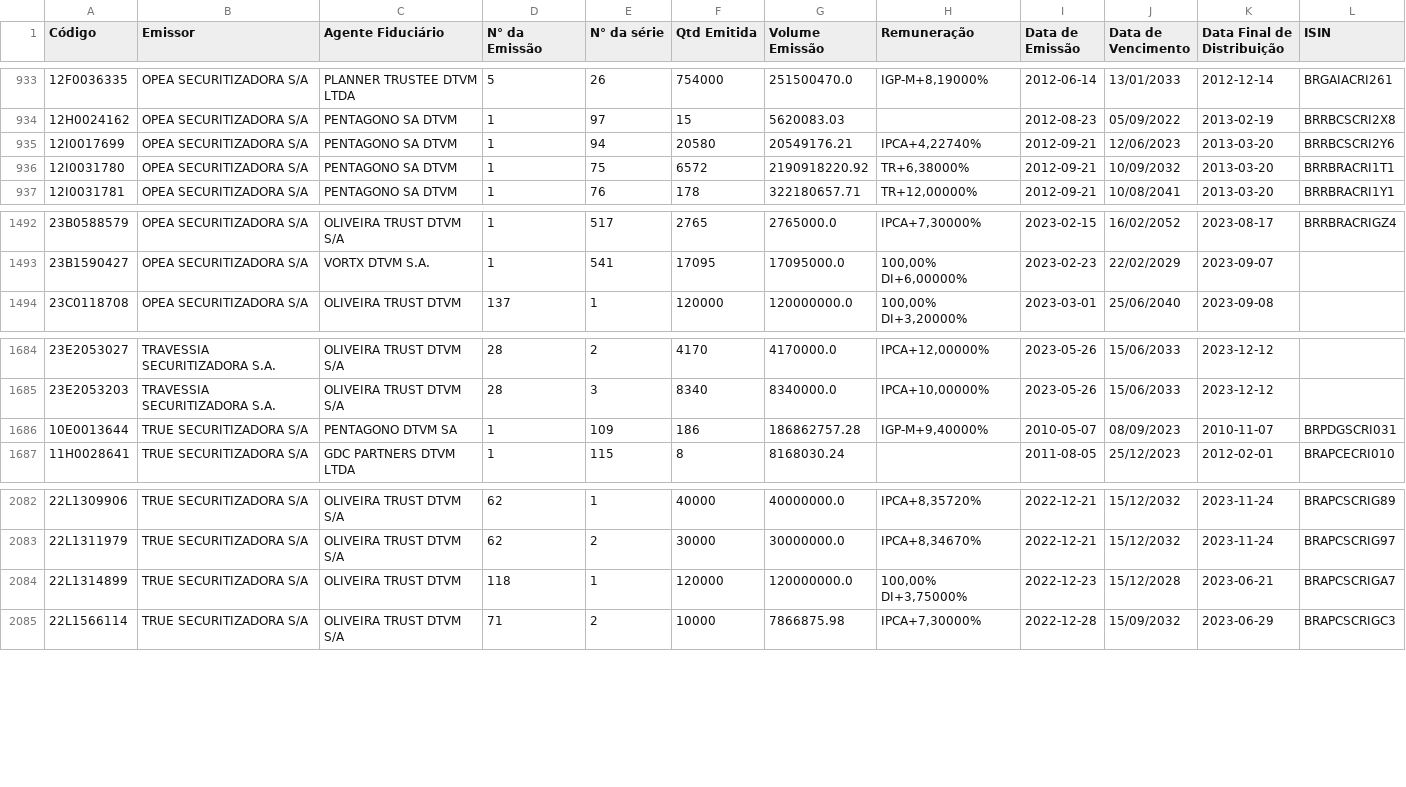
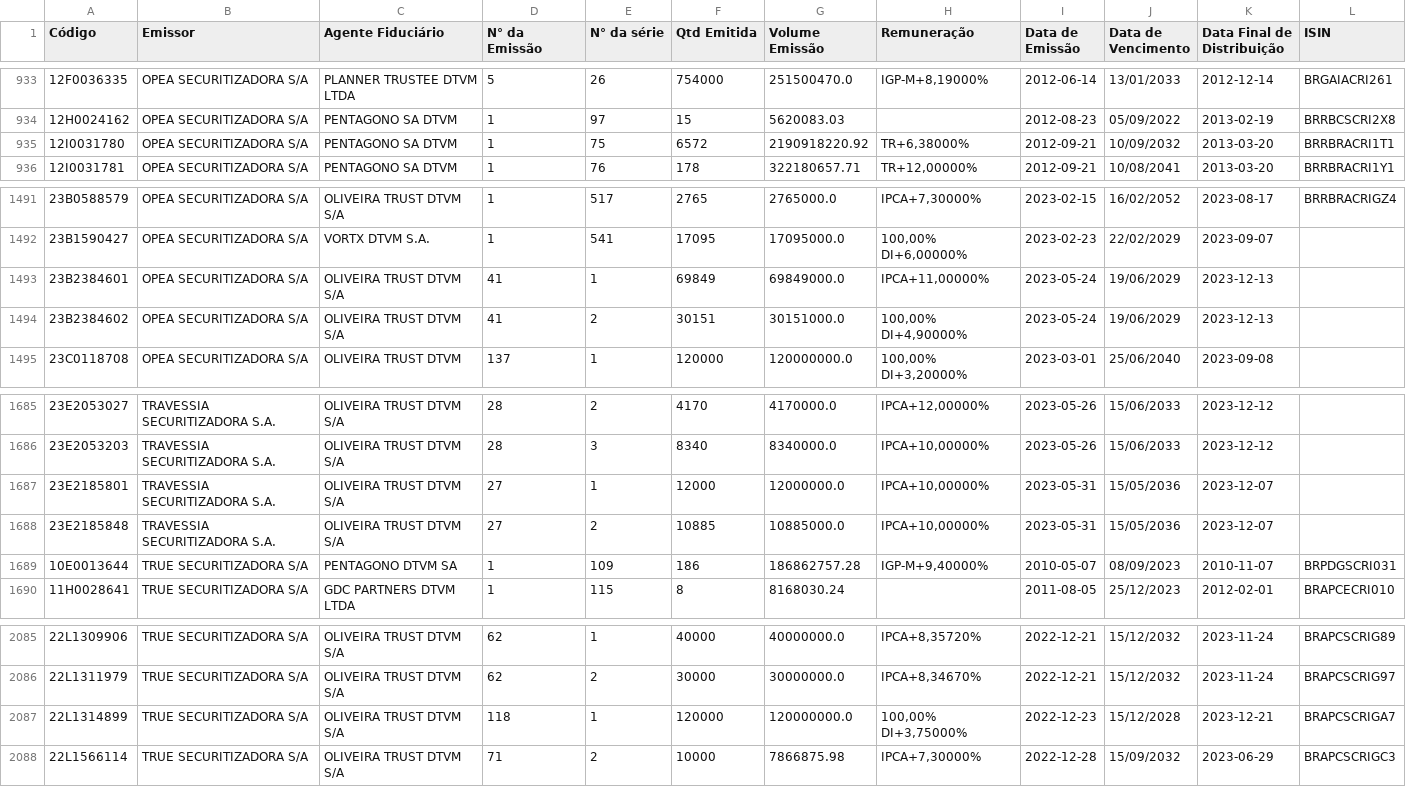
Before and after one commit to moderfla/scraper_cri_cetip, a CSV file: emissoes_cri.csv, drawn as a sheet; only a part is shown, gaps mark what is left out.

```diff
--- a/emissoes_cri.csv
+++ b/emissoes_cri.csv
@@ -934,3 +934,2 @@ Código,Emissor,Agente Fiduciário,N° da Emissão,N° da série,Qtd Emitida,Vol
 12H0024162,OPEA SECURITIZADORA S/A,PENTAGONO SA DTVM,1,97,15,5620083.03,,2012-08-23,05/09/2022,2013-02-19,BRRBCSCRI2X8
-12I0017699,OPEA SECURITIZADORA S/A,PENTAGONO SA DTVM,1,94,20580,20549176.21,"IPCA+4,22740%",2012-09-21,12/06/2023,2013-03-20,BRRBCSCRI2Y6
 12I0031780,OPEA SECURITIZADORA S/A,PENTAGONO SA DTVM,1,75,6572,2190918220.92,"TR+6,38000%",2012-09-21,10/09/2032,2013-03-20,BRRBRACRI1T1
@@ -1493,2 +1492,4 @@ Código,Emissor,Agente Fiduciário,N° da Emissão,N° da série,Qtd Emitida,Vol
 23B1590427,OPEA SECURITIZADORA S/A,VORTX DTVM S.A.,1,541,17095,17095000.0,"100,00%  DI+6,00000%",2023-02-23,22/02/2029,2023-09-07,
+23B2384601,OPEA SECURITIZADORA S/A,OLIVEIRA TRUST DTVM S/A,41,1,69849,69849000.0,"IPCA+11,00000%",2023-05-24,19/06/2029,2023-12-13,
+23B2384602,OPEA SECURITIZADORA S/A,OLIVEIRA TRUST DTVM S/A,41,2,30151,30151000.0,"100,00%  DI+4,90000%",2023-05-24,19/06/2029,2023-12-13,
 23C0118708,OPEA SECURITIZADORA S/A,OLIVEIRA TRUST DTVM,137,1,120000,120000000.0,"100,00%  DI+3,20000%",2023-03-01,25/06/2040,2023-09-08,
@@ -1685,2 +1686,4 @@ Código,Emissor,Agente Fiduciário,N° da Emissão,N° da série,Qtd Emitida,Vol
 23E2053203,TRAVESSIA SECURITIZADORA S.A.,OLIVEIRA TRUST DTVM S/A,28,3,8340,8340000.0,"IPCA+10,00000%",2023-05-26,15/06/2033,2023-12-12,
+23E2185801,TRAVESSIA SECURITIZADORA S.A.,OLIVEIRA TRUST DTVM S/A,27,1,12000,12000000.0,"IPCA+10,00000%",2023-05-31,15/05/2036,2023-12-07,
+23E2185848,TRAVESSIA SECURITIZADORA S.A.,OLIVEIRA TRUST DTVM S/A,27,2,10885,10885000.0,"IPCA+10,00000%",2023-05-31,15/05/2036,2023-12-07,
 10E0013644,TRUE  SECURITIZADORA S/A,PENTAGONO DTVM SA,1,109,186,186862757.28,"IGP-M+9,40000%",2010-05-07,08/09/2023,2010-11-07,BRPDGSCRI031
@@ -2083,3 +2086,3 @@ Código,Emissor,Agente Fiduciário,N° da Emissão,N° da série,Qtd Emitida,Vol
 22L1311979,TRUE  SECURITIZADORA S/A,OLIVEIRA TRUST DTVM S/A,62,2,30000,30000000.0,"IPCA+8,34670%",2022-12-21,15/12/2032,2023-11-24,BRAPCSCRIG97
-22L1314899,TRUE  SECURITIZADORA S/A,OLIVEIRA TRUST DTVM,118,1,120000,120000000.0,"100,00%  DI+3,75000%",2022-12-23,15/12/2028,2023-06-21,BRAPCSCRIGA7
+22L1314899,TRUE  SECURITIZADORA S/A,OLIVEIRA TRUST DTVM S/A,118,1,120000,120000000.0,"100,00%  DI+3,75000%",2022-12-23,15/12/2028,2023-12-21,BRAPCSCRIGA7
 22L1566114,TRUE  SECURITIZADORA S/A,OLIVEIRA TRUST DTVM S/A,71,2,10000,7866875.98,"IPCA+7,30000%",2022-12-28,15/09/2032,2023-06-29,BRAPCSCRIGC3
```
Also changed, not shown: 1 other file.
